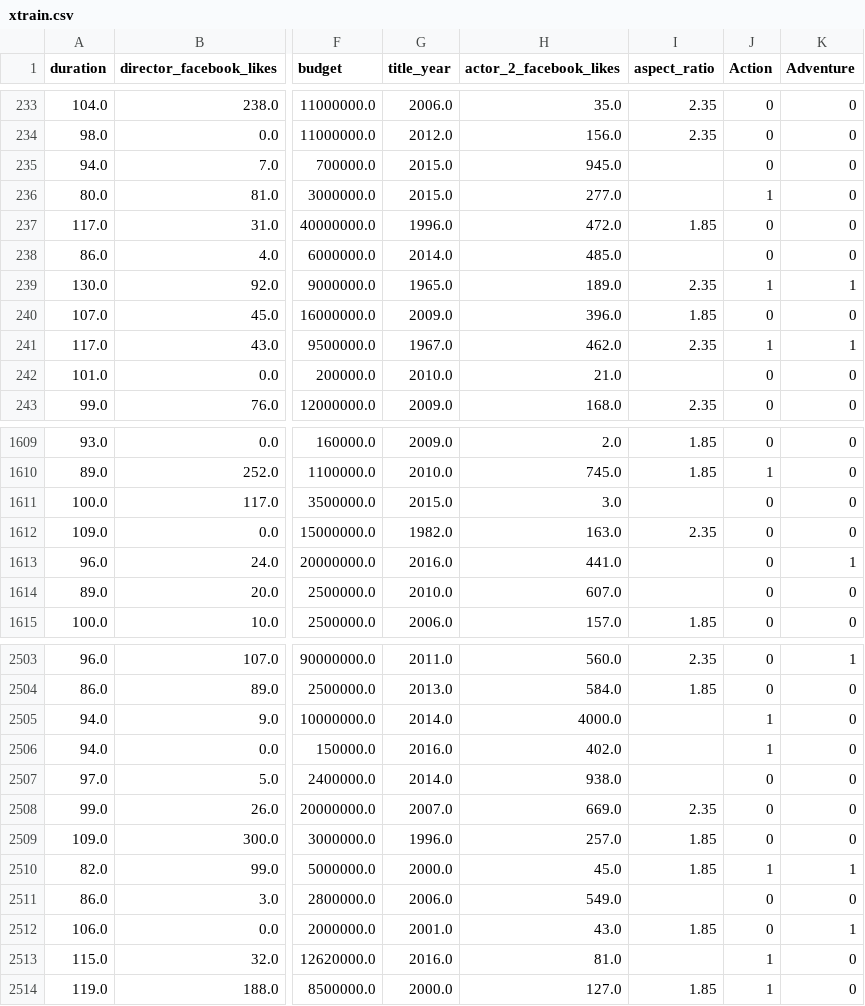
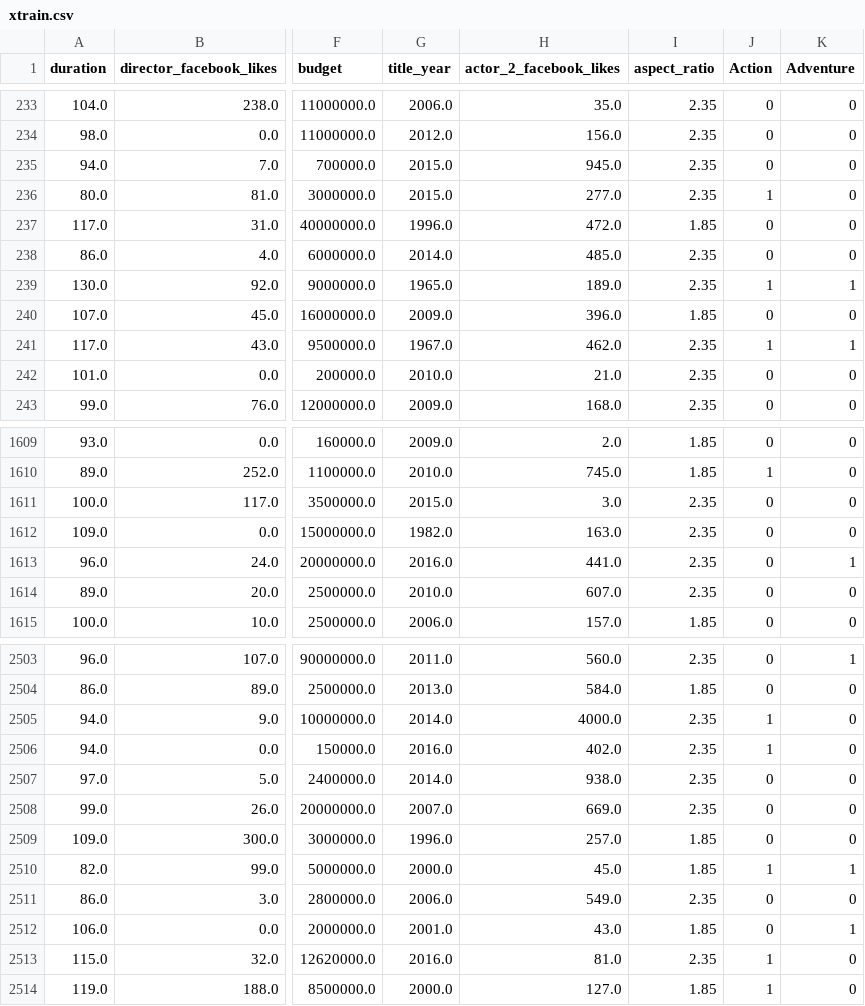
Before and after one commit to Alex-Issokson/IMDb_Dataset, a CSV file: xtrain.csv, drawn as a sheet; only a part is shown, gaps mark what is left out; the diff covers the shown part only; the diff names each change by its address in the sheet, - before the commit and + after, or states it on an @@ line.

Commit message:
Preproccessing
Used Pearson Corr to remove features that were related, removed 7. Normalized/standarized data. Also created PCA data values as well in case we wanted to test that.

```diff
--- a/xtrain.csv
+++ b/xtrain.csv
-I235:I236 (aspect_ratio): (empty)
+I235:I236 (aspect_ratio): 2.35
-I238 (aspect_ratio): (empty)
+I238 (aspect_ratio): 2.35
-I242 (aspect_ratio): (empty)
+I242 (aspect_ratio): 2.35
-I1611 (aspect_ratio): (empty)
+I1611 (aspect_ratio): 2.35
-I1613:I1614 (aspect_ratio): (empty)
+I1613:I1614 (aspect_ratio): 2.35
-I2505:I2507 (aspect_ratio): (empty)
+I2505:I2507 (aspect_ratio): 2.35
-I2511 (aspect_ratio): (empty)
+I2511 (aspect_ratio): 2.35
-I2513 (aspect_ratio): (empty)
+I2513 (aspect_ratio): 2.35
```
Also changed, not shown: 159 edited cells elsewhere in this file, xtest.csv, 5 other files.
